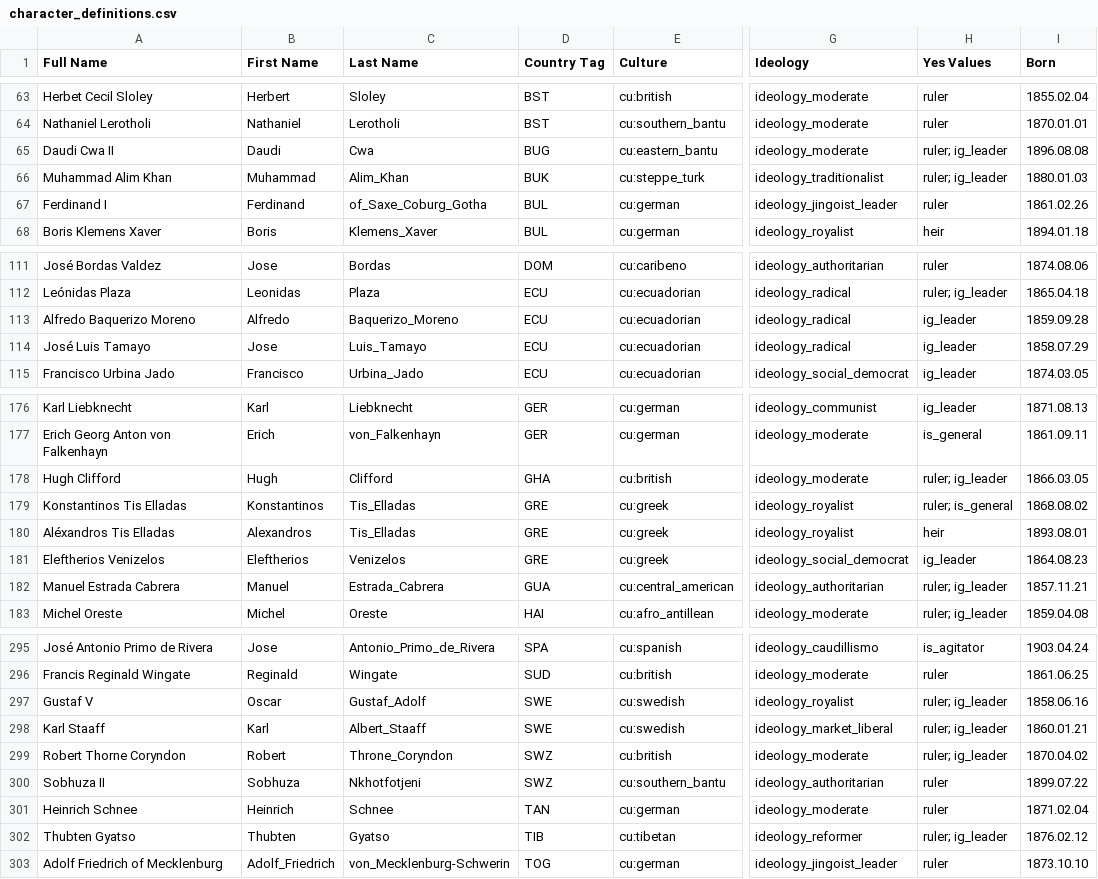
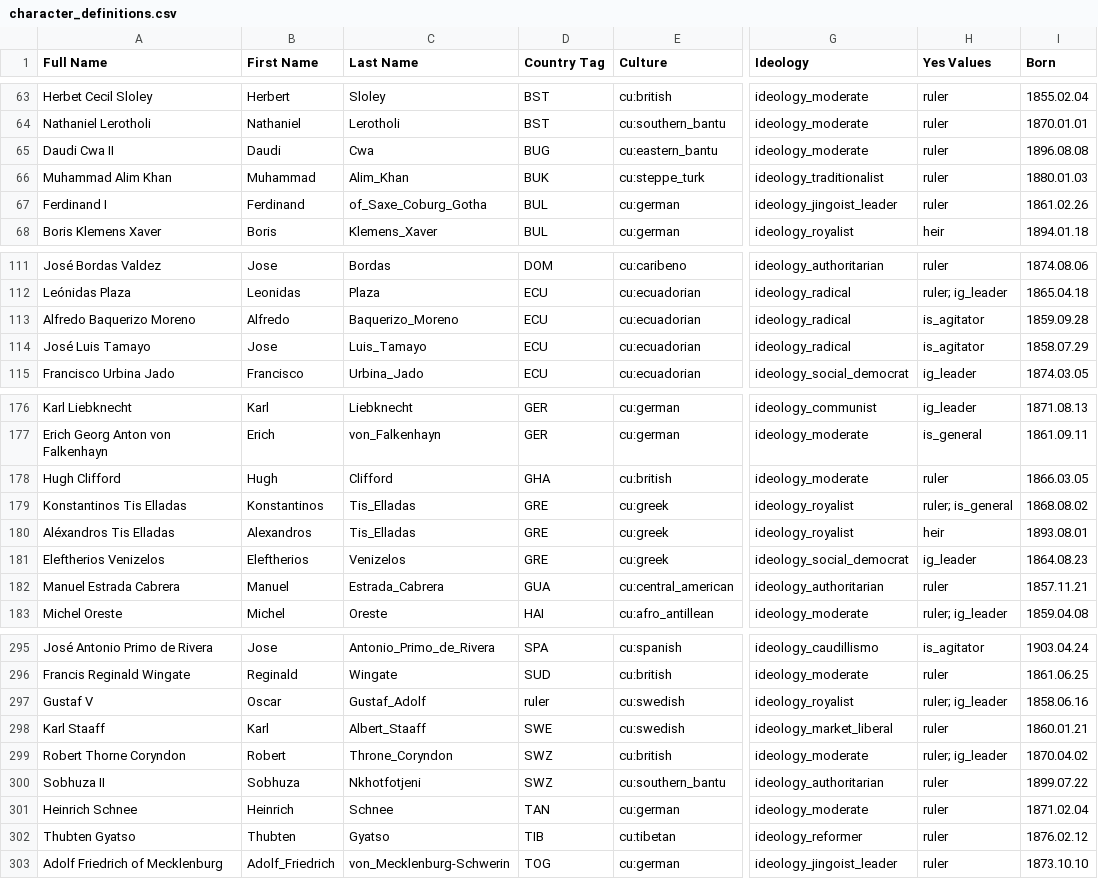
Before and after one commit to AlexJFDev/Vic3-World-War-One-Mod, a CSV file: scripts/mod/data/character_definitions.csv, drawn as a sheet; only a part is shown, gaps mark what is left out; the diff covers the shown part only; the diff names each change by its address in the sheet, - before the commit and + after, or states it on an @@ line.

```diff
--- a/scripts/mod/data/character_definitions.csv
+++ b/scripts/mod/data/character_definitions.csv
-H65:H66 (Yes Values): ruler; ig_leader
+H65:H66 (Yes Values): ruler
-H113:H114 (Yes Values): ig_leader
+H113:H114 (Yes Values): is_agitator
-H178 (Yes Values): ruler; ig_leader
+H178 (Yes Values): ruler
-H182 (Yes Values): ruler; ig_leader
+H182 (Yes Values): ruler
-D297 (Country Tag): SWE
+D297 (Country Tag): ruler
-H298 (Yes Values): ruler; ig_leader
+H298 (Yes Values): ruler
-H302 (Yes Values): ruler; ig_leader
+H302 (Yes Values): ruler
```
Also changed, not shown: 32 edited cells elsewhere in this file, 2 other files.
